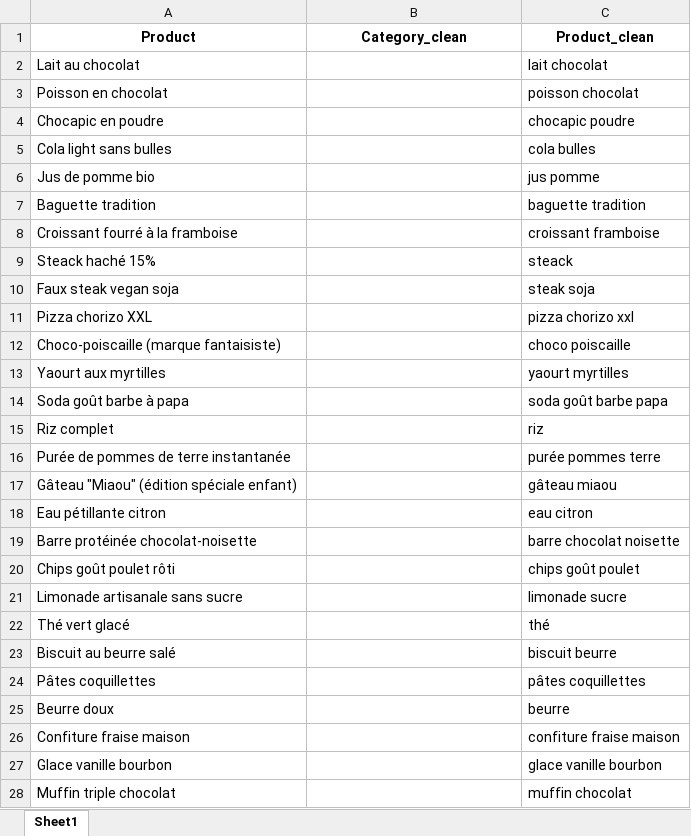
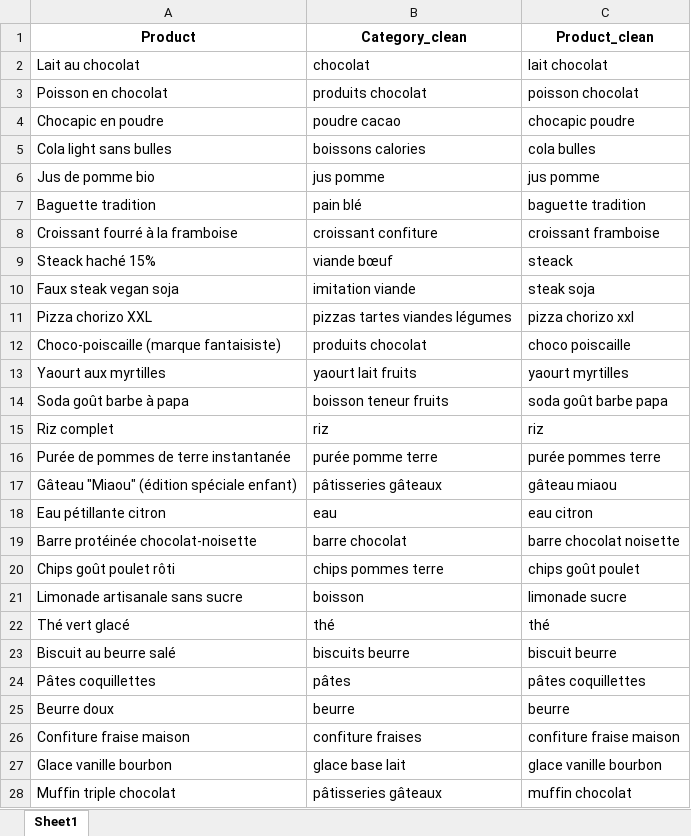
Before and after one commit to ITSAIDI/test_technique_chemosens, an Excel workbook: data/test_cleaned.xlsx, sheet Sheet1, drawn as a sheet; only a part is shown; values as stored, in another font and other column widths than the file's, no borders; the diff covers the shown part only; the diff names each change by its address in the sheet, - before the commit and + after, or states it on an @@ line.

```diff
--- a/data/test_cleaned.xlsx (sheet Sheet1)
+++ b/data/test_cleaned.xlsx (sheet Sheet1)
-B2 (Category_clean): (empty)
+B2 (Category_clean): chocolat
-B3 (Category_clean): (empty)
+B3 (Category_clean): produits chocolat
-B4 (Category_clean): (empty)
+B4 (Category_clean): poudre cacao
-B5 (Category_clean): (empty)
+B5 (Category_clean): boissons calories
-B6 (Category_clean): (empty)
+B6 (Category_clean): jus pomme
-B7 (Category_clean): (empty)
+B7 (Category_clean): pain blé
-B8 (Category_clean): (empty)
+B8 (Category_clean): croissant confiture
-B9 (Category_clean): (empty)
+B9 (Category_clean): viande bœuf
-B10 (Category_clean): (empty)
+B10 (Category_clean): imitation viande
-B11 (Category_clean): (empty)
+B11 (Category_clean): pizzas tartes viandes légumes
-B12 (Category_clean): (empty)
+B12 (Category_clean): produits chocolat
-B13 (Category_clean): (empty)
+B13 (Category_clean): yaourt lait fruits
-B14 (Category_clean): (empty)
+B14 (Category_clean): boisson teneur fruits
-B15 (Category_clean): (empty)
+B15 (Category_clean): riz
-B16 (Category_clean): (empty)
+B16 (Category_clean): purée pomme terre
-B17 (Category_clean): (empty)
+B17 (Category_clean): pâtisseries gâteaux
-B18 (Category_clean): (empty)
+B18 (Category_clean): eau
-B19 (Category_clean): (empty)
+B19 (Category_clean): barre chocolat
-B20 (Category_clean): (empty)
+B20 (Category_clean): chips pommes terre
-B21 (Category_clean): (empty)
+B21 (Category_clean): boisson
-B22 (Category_clean): (empty)
+B22 (Category_clean): thé
-B23 (Category_clean): (empty)
+B23 (Category_clean): biscuits beurre
-B24 (Category_clean): (empty)
+B24 (Category_clean): pâtes
-B25 (Category_clean): (empty)
+B25 (Category_clean): beurre
-B26 (Category_clean): (empty)
+B26 (Category_clean): confiture fraises
-B27 (Category_clean): (empty)
+B27 (Category_clean): glace base lait
-B28 (Category_clean): (empty)
+B28 (Category_clean): pâtisseries gâteaux
```
Also changed, not shown: 73 edited cells elsewhere in this sheet, data/train_cleaned.xlsx, 5 other files.
